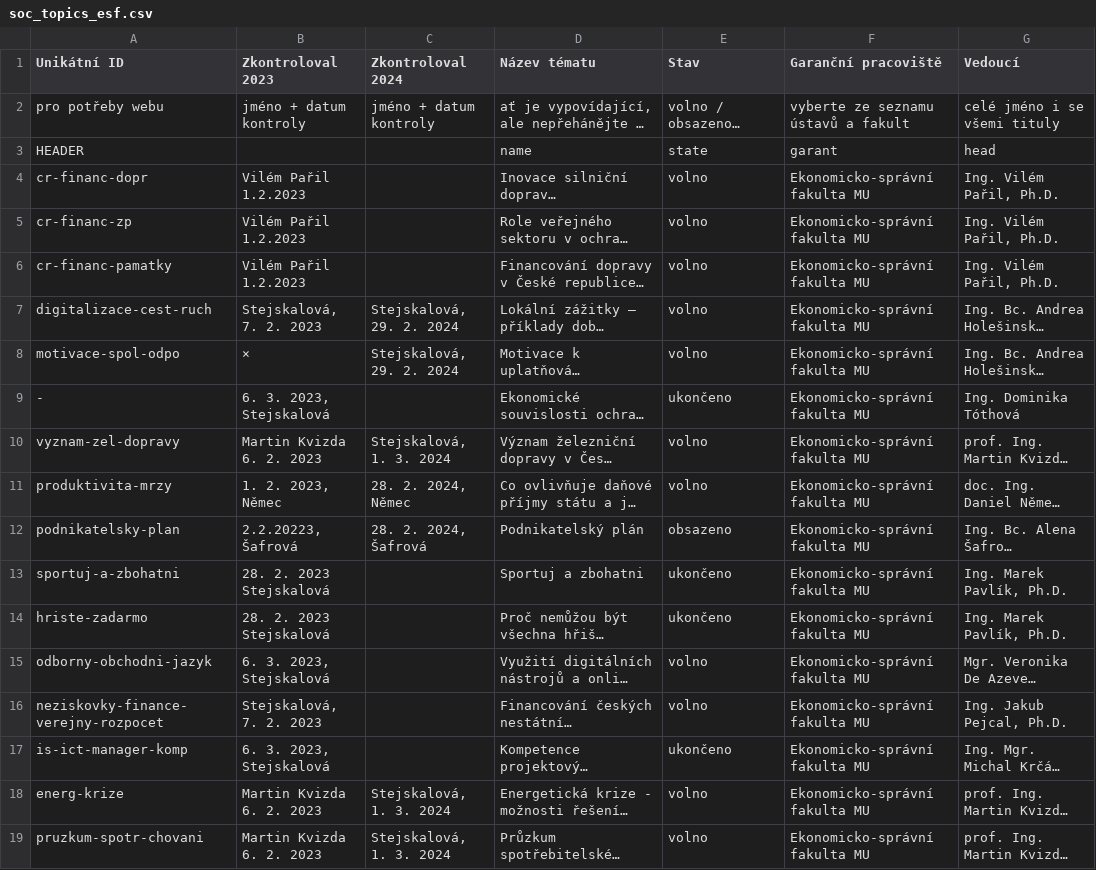
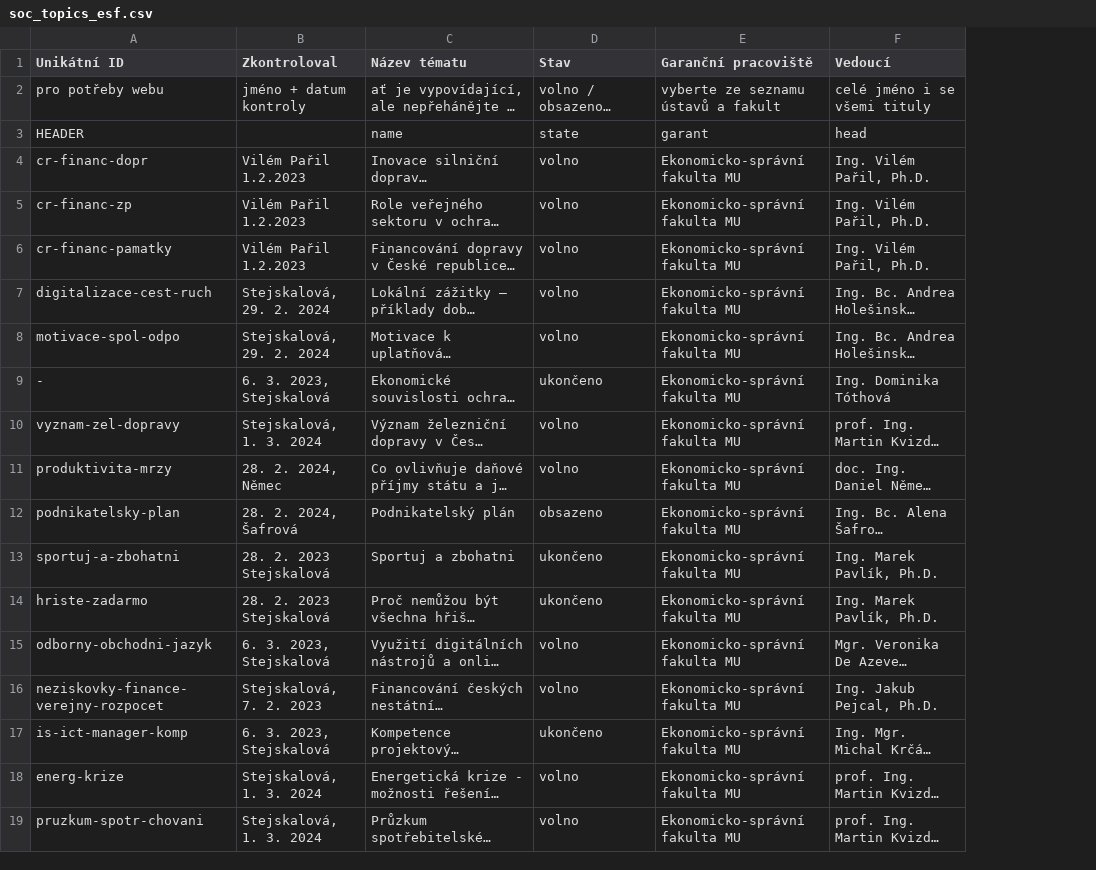
Before and after one commit to zverinec/prostredoskolaky-web, a CSV file: data/soc_topics_esf.csv, drawn as a sheet; only a part is shown; long unchanged cells end in …; removed rows and columns are numbered as before the commit, all else as after; the diff names each change by its address in the sheet, - before the commit and + after, or states it on an @@ line.

Commit message:
Update SOC topics.

```diff
--- a/data/soc_topics_esf.csv
+++ b/data/soc_topics_esf.csv
-column B (Zkontroloval 2023), rows 2-19: jméno + datum kontroly |  | Vilém Pařil 1.2.2023 | Vilém Pařil 1.2.2023 | Vilém Pařil 1.2.2023 | Stejskalová, 7. 2. 2023 | × | 6. 3. 2023, Stejskalová | Martin Kvizda 6. 2. 2023 | 1. 2. 2023, Němec | 2.2.20223, Šafrová | 28. 2. 2023 Stejskalová | 28. 2. 2023 Stejskalová | 6. 3. 2023, Stejskalová | Stejskalová, 7. 2. 2023 | 6. 3. 2023, Stejskalová | Martin Kvizda 6. 2. 2023 | Martin Kvizda 6. 2. 2023
-B1: Zkontroloval 2024
+B1: Zkontroloval
-B4:B6 (Zkontroloval): (empty)
+B4:B6 (Zkontroloval): Vilém Pařil 1.2.2023
-B9 (Zkontroloval): (empty)
+B9 (Zkontroloval): 6. 3. 2023, Stejskalová
-B13:B14 (Zkontroloval): (empty)
+B13:B14 (Zkontroloval): 28. 2. 2023 Stejskalová
-B15 (Zkontroloval): (empty)
+B15 (Zkontroloval): 6. 3. 2023, Stejskalová
-B16 (Zkontroloval): (empty)
+B16 (Zkontroloval): Stejskalová, 7. 2. 2023
-B17 (Zkontroloval): (empty)
+B17 (Zkontroloval): 6. 3. 2023, Stejskalová
```
Also changed, not shown: data/soc_topics_prf.csv.
